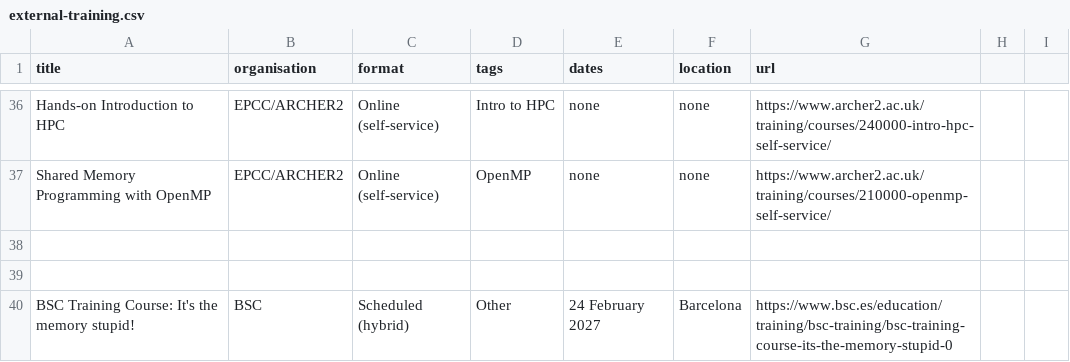
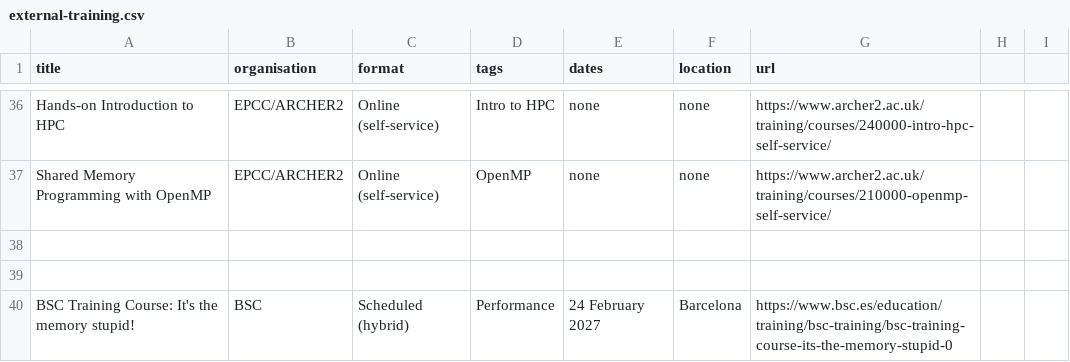
Before and after one commit to mzhc13/SHAREing-DRI.github.io, a CSV file: _data/external-training.csv, drawn as a sheet; only a part is shown, gaps mark what is left out.

Commit message:
added performance category to training

```diff
--- a/_data/external-training.csv
+++ b/_data/external-training.csv
@@ -39,2 +39,2 @@ Shared Memory Programming with OpenMP,EPCC/ARCHER2,Online (self-service),"OpenMP
 
-BSC Training Course: It's the memory stupid!,BSC,Scheduled (hybrid),"Other",24 February 2027,Barcelona,https://www.bsc.es/education/training/bsc-training/bsc-training-course-its-the-memory-stupid-0
+BSC Training Course: It's the memory stupid!,BSC,Scheduled (hybrid),"Performance",24 February 2027,Barcelona,https://www.bsc.es/education/training/bsc-training/bsc-training-course-its-the-memory-stupid-0
```
Also changed, not shown: 1 other file.
